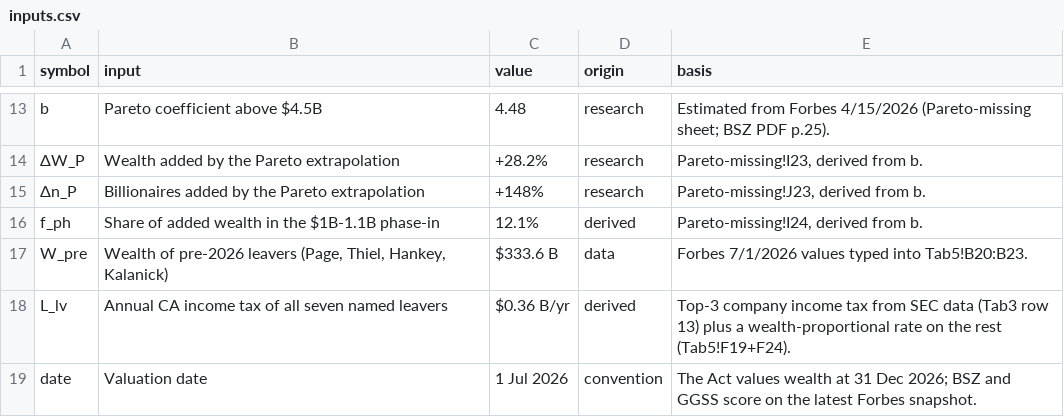
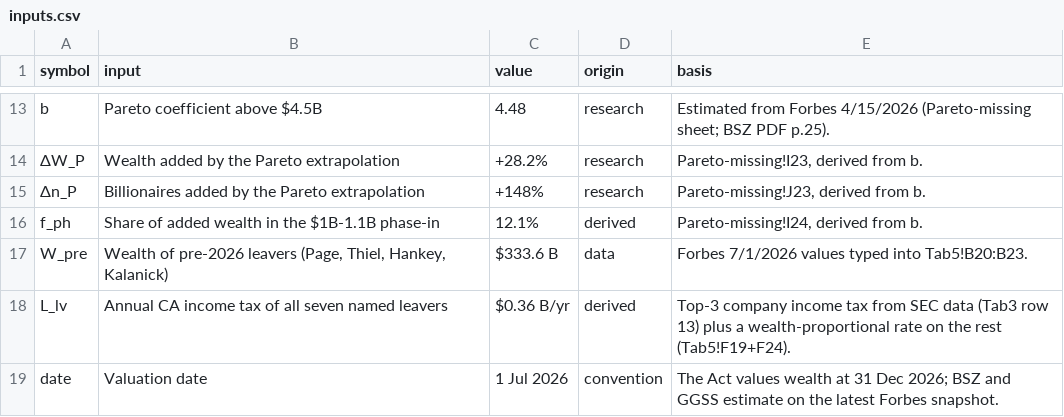
Before and after one commit to fhoces/opa-prop40, a CSV file: bsz-analysis/site/data/inputs.csv, drawn as a sheet; only a part is shown, gaps mark what is left out.

```diff
--- a/bsz-analysis/site/data/inputs.csv
+++ b/bsz-analysis/site/data/inputs.csv
@@ -18,2 +18,2 @@
 "L_lv","Annual CA income tax of all seven named leavers","$0.36 B/yr","derived","Top-3 company income tax from SEC data (Tab3 row 13) plus a wealth-proportional rate on the rest (Tab5!F19+F24)."
-"date","Valuation date","1 Jul 2026","convention","The Act values wealth at 31 Dec 2026; BSZ and GGSS score on the latest Forbes snapshot."
+"date","Valuation date","1 Jul 2026","convention","The Act values wealth at 31 Dec 2026; BSZ and GGSS estimate on the latest Forbes snapshot."
```
Also changed, not shown: comparison/data/document-inputs.csv, comparison/export/py/bridge.csv, 28 other files.
